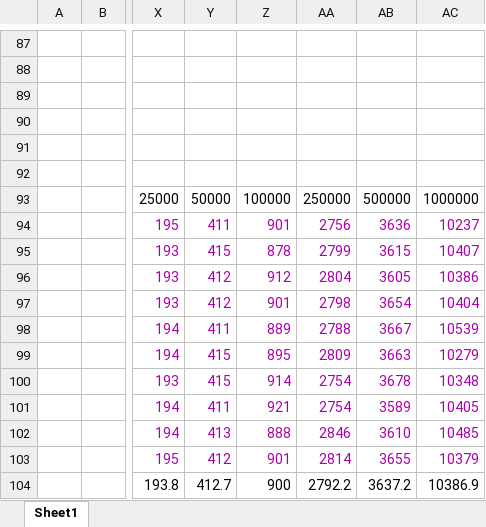
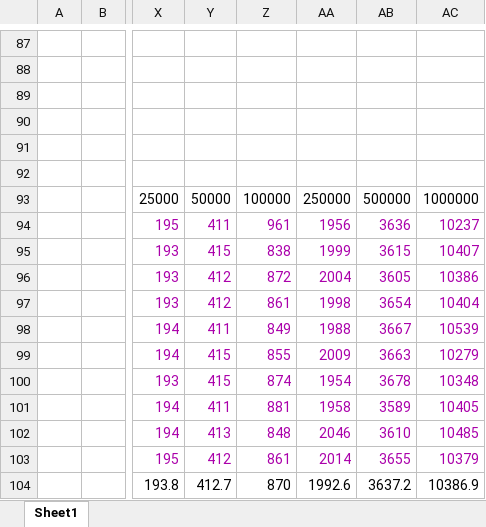
Before and after one commit to maybrodskyy/155ADKG_u2_1, an Excel workbook: tabulky.xlsx, sheet Sheet1, drawn as a sheet; only a part is shown, gaps mark what is left out; values as stored, in another font and other column widths than the file's, no borders; charts and pictures not drawn; the diff names each change by its address in the sheet, - before the commit and + after, or states it on an @@ line.

Commit message:
tab
f

```diff
--- a/tabulky.xlsx (sheet Sheet1)
+++ b/tabulky.xlsx (sheet Sheet1)
-Z94: 901
+Z94: 961
-AA94: 2756
+AA94: 1956
-Z95: 878
+Z95: 838
-AA95: 2799
+AA95: 1999
-Z96: 912
+Z96: 872
-AA96: 2804
+AA96: 2004
-Z97: 901
+Z97: 861
-AA97: 2798
+AA97: 1998
-Z98: 889
+Z98: 849
-AA98: 2788
+AA98: 1988
-Z99: 895
+Z99: 855
-AA99: 2809
+AA99: 2009
-Z100: 914
+Z100: 874
-AA100: 2754
+AA100: 1954
-Z101: 921
+Z101: 881
-AA101: 2754
+AA101: 1958
-Z102: 888
+Z102: 848
-AA102: 2846
+AA102: 2046
-Z103: 901
+Z103: 861
-AA103: 2814
+AA103: 2014
-Z104: 900
+Z104: 870
-AA104: 2792.2
+AA104: 1992.6
```
Also changed, not shown: charts or pictures.
